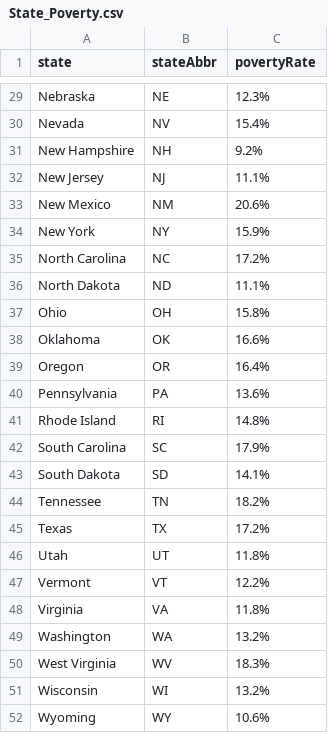
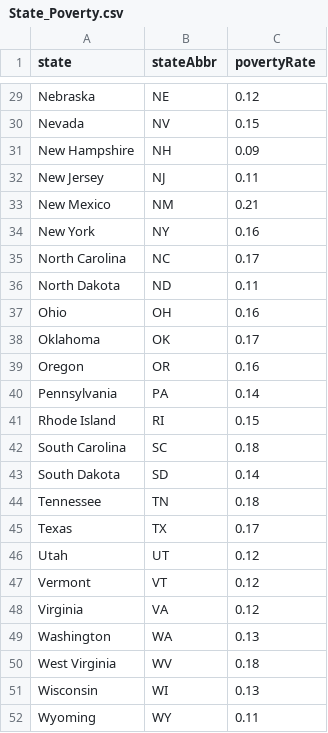
Before and after one commit to erincullen5/project_two, a CSV file: State_Poverty.csv, drawn as a sheet; only a part is shown, gaps mark what is left out; the diff covers the shown part only; the diff names each change by its address in the sheet, - before the commit and + after, or states it on an @@ line.

```diff
--- a/State_Poverty.csv
+++ b/State_Poverty.csv
-C29 (povertyRate): 12.3%
+C29 (povertyRate): 0.12
-C30 (povertyRate): 15.4%
+C30 (povertyRate): 0.15
-C31 (povertyRate): 9.2%
+C31 (povertyRate): 0.09
-C32 (povertyRate): 11.1%
+C32 (povertyRate): 0.11
-C33 (povertyRate): 20.6%
+C33 (povertyRate): 0.21
-C34 (povertyRate): 15.9%
+C34 (povertyRate): 0.16
-C35 (povertyRate): 17.2%
+C35 (povertyRate): 0.17
-C36 (povertyRate): 11.1%
+C36 (povertyRate): 0.11
-C37 (povertyRate): 15.8%
+C37 (povertyRate): 0.16
-C38 (povertyRate): 16.6%
+C38 (povertyRate): 0.17
-C39 (povertyRate): 16.4%
+C39 (povertyRate): 0.16
-C40 (povertyRate): 13.6%
+C40 (povertyRate): 0.14
-C41 (povertyRate): 14.8%
+C41 (povertyRate): 0.15
-C42 (povertyRate): 17.9%
+C42 (povertyRate): 0.18
-C43 (povertyRate): 14.1%
+C43 (povertyRate): 0.14
-C44 (povertyRate): 18.2%
+C44 (povertyRate): 0.18
-C45 (povertyRate): 17.2%
+C45 (povertyRate): 0.17
-C46 (povertyRate): 11.8%
+C46 (povertyRate): 0.12
-C47 (povertyRate): 12.2%
+C47 (povertyRate): 0.12
-C48 (povertyRate): 11.8%
+C48 (povertyRate): 0.12
-C49 (povertyRate): 13.2%
+C49 (povertyRate): 0.13
-C50 (povertyRate): 18.3%
+C50 (povertyRate): 0.18
-C51 (povertyRate): 13.2%
+C51 (povertyRate): 0.13
-C52 (povertyRate): 10.6%
+C52 (povertyRate): 0.11
```
Also changed, not shown: 27 edited cells elsewhere in this file, State_Population.csv.
